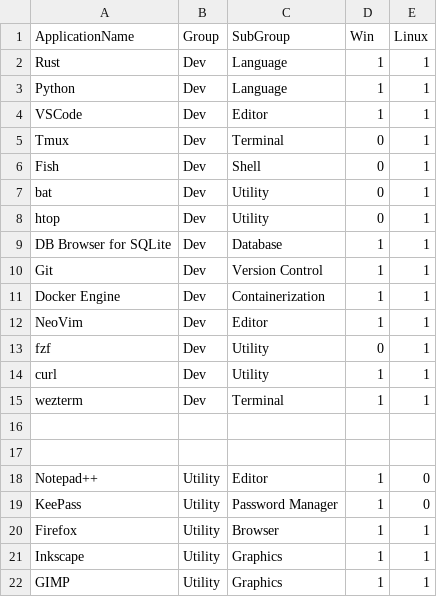
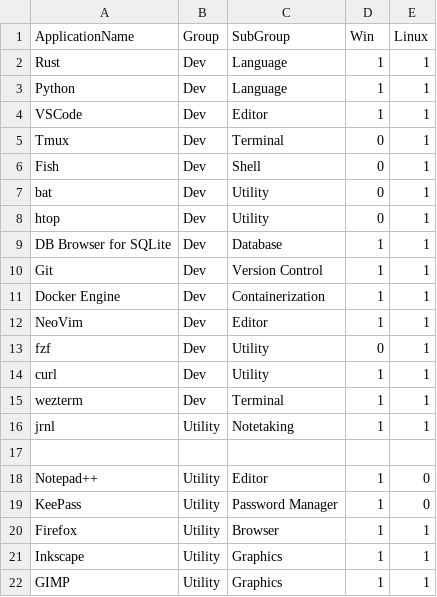
Before and after one commit to SennLabs/_dotfiles, a CSV file: apps/app_list.csv, drawn as a sheet; the diff names each change by its address in the sheet, - before the commit and + after, or states it on an @@ line.

Commit message:
Added jrnl to App List

```diff
--- a/apps/app_list.csv
+++ b/apps/app_list.csv
-row 16: (empty)
+row 16: jrnl | Utility | Notetaking | 1 | 1
```
